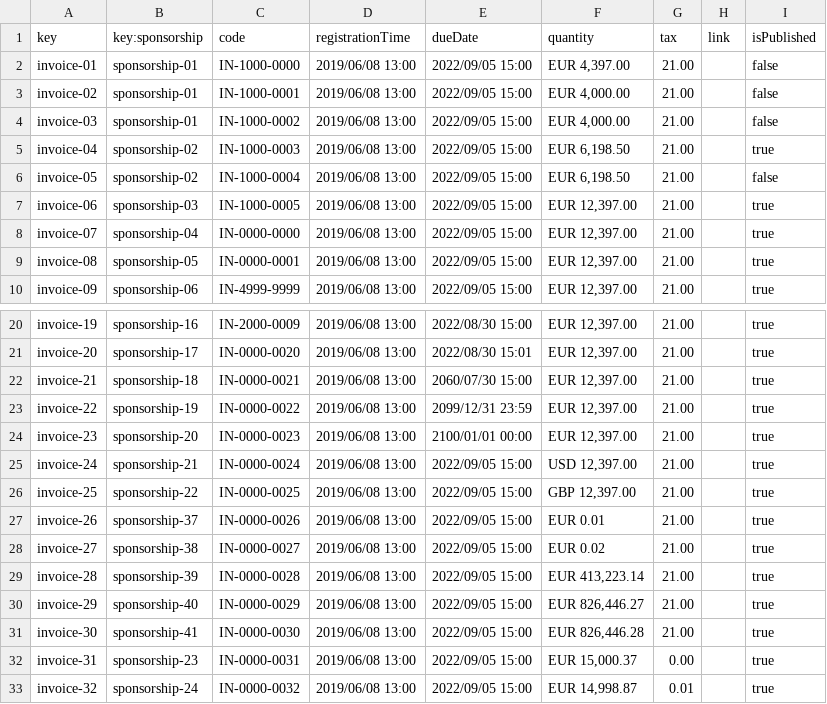
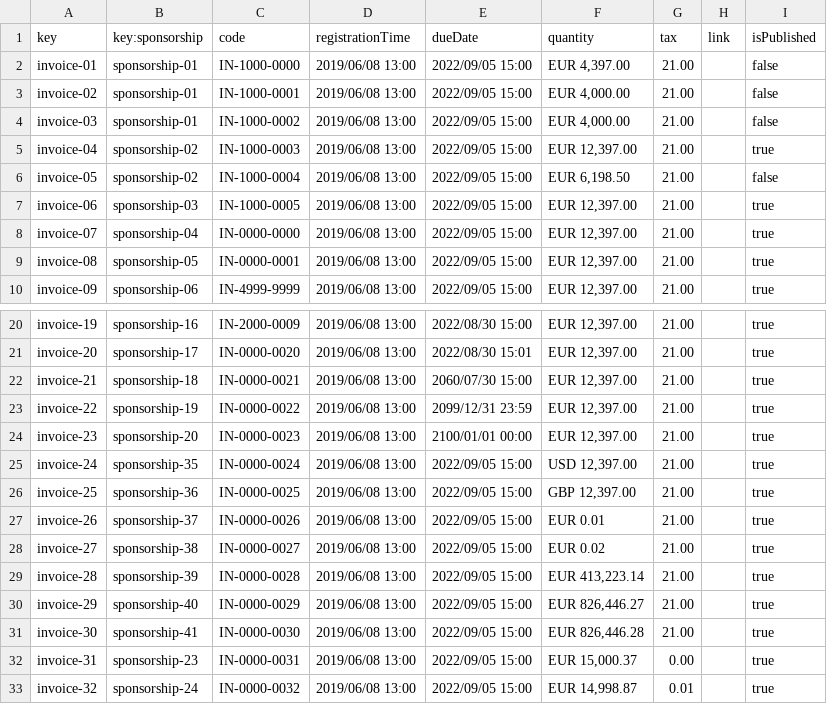
Before and after one commit to DP2-2024-C1-029/Acme-Software-Factory, a CSV file: src/main/webapp/WEB-INF/resources/sample-data/invoice.csv, drawn as a sheet; only a part is shown, gaps mark what is left out; the diff names each change by its address in the sheet, - before the commit and + after, or states it on an @@ line.

```diff
--- a/src/main/webapp/WEB-INF/resources/sample-data/invoice.csv
+++ b/src/main/webapp/WEB-INF/resources/sample-data/invoice.csv
-F5 (quantity): EUR 6,198.50
+F5 (quantity): EUR 12,397.00
-B25 (key:sponsorship): sponsorship-21
+B25 (key:sponsorship): sponsorship-35
-B26 (key:sponsorship): sponsorship-22
+B26 (key:sponsorship): sponsorship-36
```
Also changed, not shown: src/main/webapp/WEB-INF/resources/sample-data/sponsorship.csv, 51 other files.
